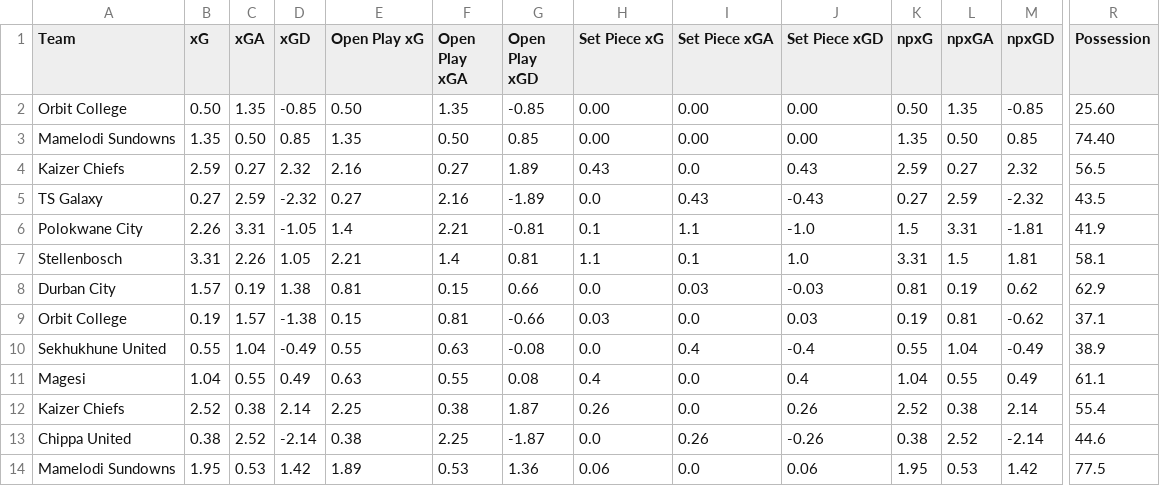
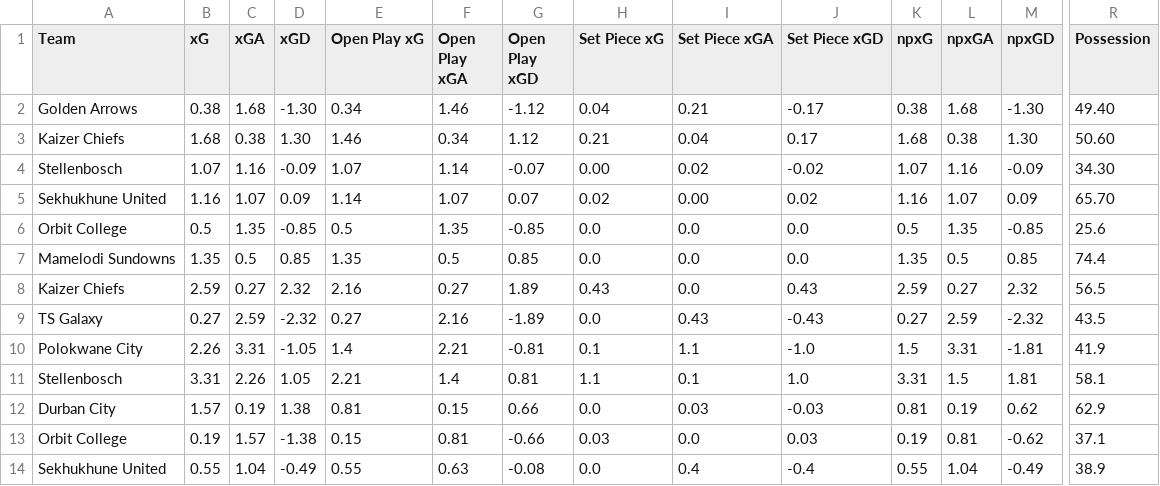
Before and after one commit to emrahderel/Post_Match_App, a CSV file: Stat_Files/South Africa PSL 25-26.csv, drawn as a sheet; only a part is shown, gaps mark what is left out; the shorter side is filled out with more unchanged rows; addresses are those after the commit; rows hold the shown columns only; the diff names each change by its address in the sheet, - before the commit and + after, or states it on an @@ line.

```diff
--- a/Stat_Files/South Africa PSL 25-26.csv
+++ b/Stat_Files/South Africa PSL 25-26.csv
+row 2: Golden Arrows | 0.38 | 1.68 | -1.30 | 0.34 | 1.46 | -1.12 | 0.04 | 0.21 | -0.17 | 0.38 | 1.68 | -1.30 | 49.40
+row 3: Kaizer Chiefs | 1.68 | 0.38 | 1.30 | 1.46 | 0.34 | 1.12 | 0.21 | 0.04 | 0.17 | 1.68 | 0.38 | 1.30 | 50.60
+row 4: Stellenbosch | 1.07 | 1.16 | -0.09 | 1.07 | 1.14 | -0.07 | 0.00 | 0.02 | -0.02 | 1.07 | 1.16 | -0.09 | 34.30
+row 5: Sekhukhune United | 1.16 | 1.07 | 0.09 | 1.14 | 1.07 | 0.07 | 0.02 | 0.00 | 0.02 | 1.16 | 1.07 | 0.09 | 65.70
-B6 (xG): 0.50
+B6 (xG): 0.5
-E6 (Open Play xG): 0.50
+E6 (Open Play xG): 0.5
-H6:H7 (Set Piece xG): 0.00
+H6:H7 (Set Piece xG): 0.0
-I6:I7 (Set Piece xGA): 0.00
+I6:I7 (Set Piece xGA): 0.0
-J6:J7 (Set Piece xGD): 0.00
+J6:J7 (Set Piece xGD): 0.0
-K6 (npxG): 0.50
+K6 (npxG): 0.5
-R6 (Possession): 25.60
+R6 (Possession): 25.6
-C7 (xGA): 0.50
+C7 (xGA): 0.5
-F7 (Open Play xGA): 0.50
+F7 (Open Play xGA): 0.5
-L7 (npxGA): 0.50
+L7 (npxGA): 0.5
-R7 (Possession): 74.40
+R7 (Possession): 74.4
```
Also changed, not shown: League_Files/Championship Full Match List 25-26.csv, Stat_Files/Championship 25-26.csv, 27 other files.
